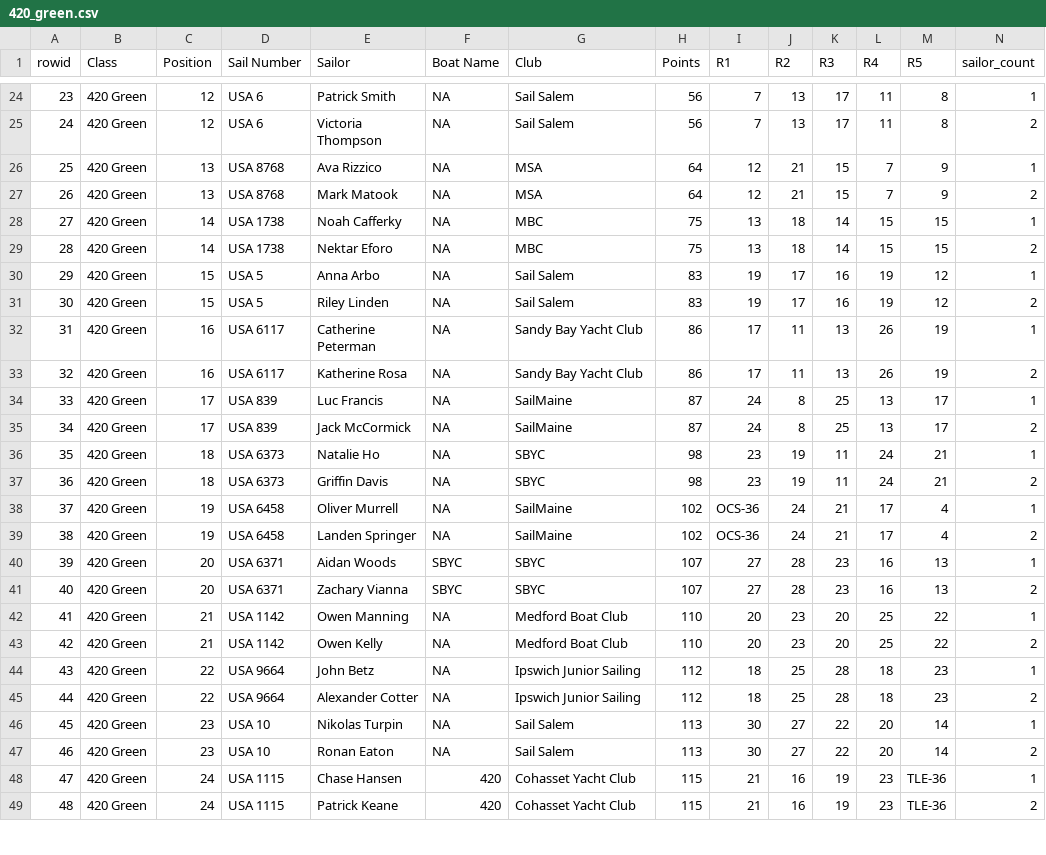
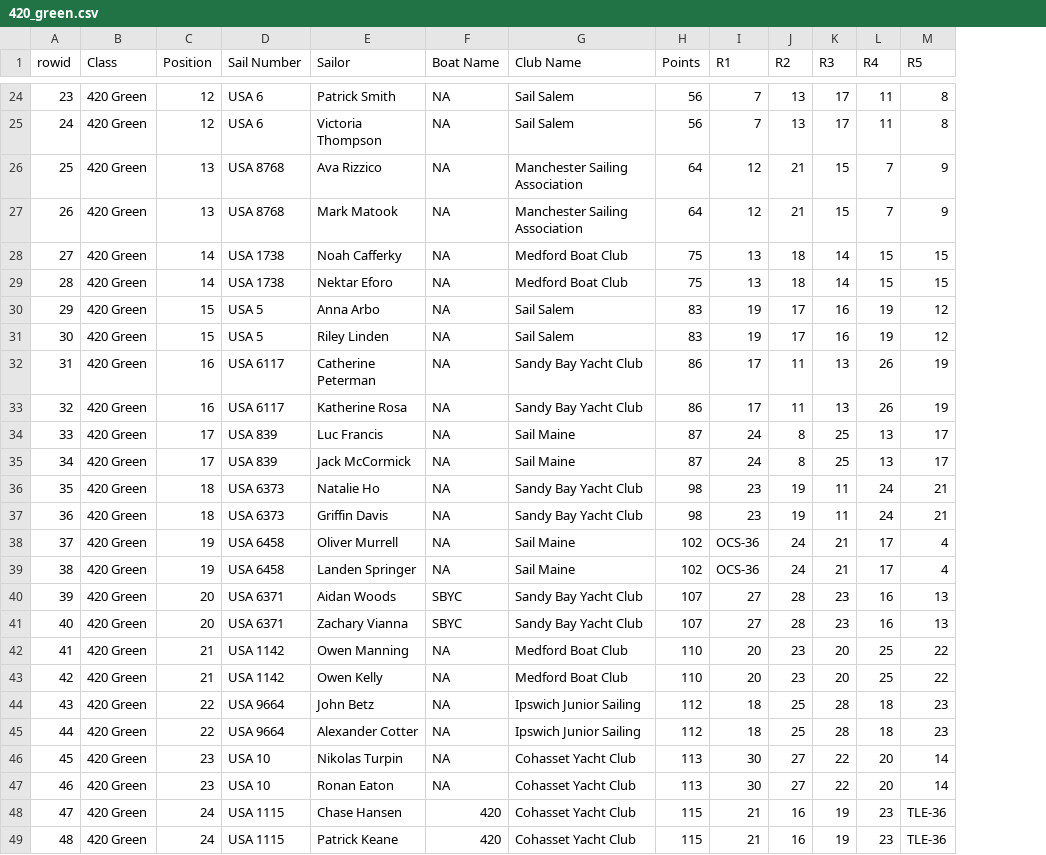
Before and after one commit to batpigandme/mjrw-2019, a CSV file: data/clean/420_green.csv, drawn as a sheet; only a part is shown, gaps mark what is left out; the diff covers the shown part only; the diff names each change by its address in the sheet, - before the commit and + after, or states it on an @@ line.

```diff
--- a/data/clean/420_green.csv
+++ b/data/clean/420_green.csv
-column N (sailor_count), rows 24-49: 1 | 2 | 1 | 2 | 1 | 2 | 1 | 2 | 1 | 2 | 1 | 2 | 1 | 2 | 1 | 2 | 1 | 2 | 1 | 2 | 1 | 2 | 1 | 2 | 1 | 2
-G1: Club
+G1: Club Name
-G26:G27 (Club Name): MSA
+G26:G27 (Club Name): Manchester Sailing Association
-G28:G29 (Club Name): MBC
+G28:G29 (Club Name): Medford Boat Club
-G34:G35 (Club Name): SailMaine
+G34:G35 (Club Name): Sail Maine
-G36:G37 (Club Name): SBYC
+G36:G37 (Club Name): Sandy Bay Yacht Club
-G38:G39 (Club Name): SailMaine
+G38:G39 (Club Name): Sail Maine
-G40:G41 (Club Name): SBYC
+G40:G41 (Club Name): Sandy Bay Yacht Club
-G46:G47 (Club Name): Sail Salem
+G46:G47 (Club Name): Cohasset Yacht Club
```
Also changed, not shown: 2 removed rows and 12 edited cells elsewhere in this file, data/clean/420_champ.csv, data/clean/laser.csv, 2 other files.
